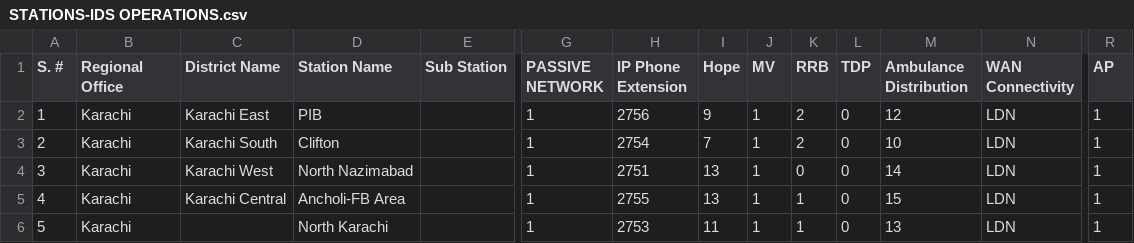
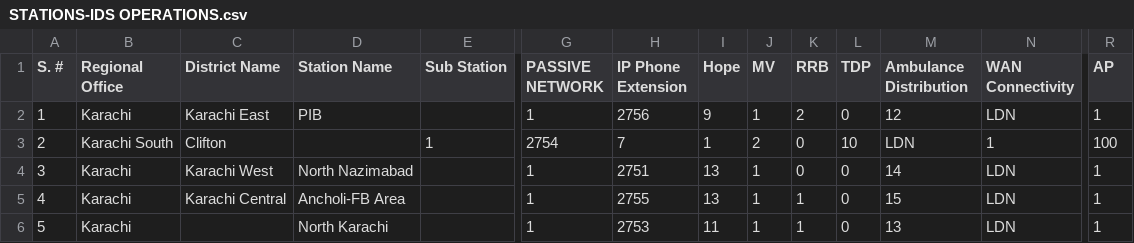
Before and after one commit to siehsoperations/grafana, a CSV file: STATIONS-IDS OPERATIONS.csv, drawn as a sheet; only a part is shown, gaps mark what is left out; the diff covers the shown part only; the diff names each change by its address in the sheet, - before the commit and + after, or states it on an @@ line.

Commit message:
Update STATIONS-IDS OPERATIONS.csv

```diff
--- a/STATIONS-IDS OPERATIONS.csv
+++ b/STATIONS-IDS OPERATIONS.csv
-B3 (Regional Office): Karachi
+B3 (Regional Office): Karachi South
-C3 (District Name): Karachi South
+C3 (District Name): Clifton
-D3 (Station Name): Clifton
+D3 (Station Name): (empty)
-E3 (Sub Station): (empty)
+E3 (Sub Station): 1
-G3 (PASSIVE NETWORK): 1
+G3 (PASSIVE NETWORK): 2754
-H3 (IP Phone Extension): 2754
+H3 (IP Phone Extension): 7
-I3 (Hope): 7
+I3 (Hope): 1
-J3 (MV): 1
+J3 (MV): 2
-K3 (RRB): 2
+K3 (RRB): 0
-L3 (TDP): 0
+L3 (TDP): 10
-M3 (Ambulance Distribution): 10
+M3 (Ambulance Distribution): LDN
-N3 (WAN Connectivity): LDN
+N3 (WAN Connectivity): 1
-R3 (AP): 1
+R3 (AP): 100
```
Also changed, not shown: 7 edited cells elsewhere in this file.
